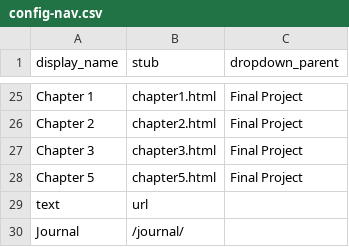
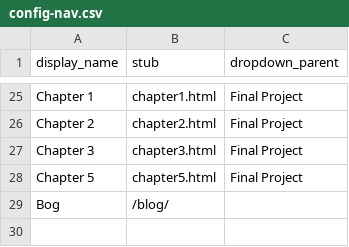
Before and after one commit to lauren-lassiter/SPA_410_Fall25, a CSV file: _data/config-nav.csv, drawn as a sheet; only a part is shown, gaps mark what is left out; removed rows and columns are numbered as before the commit, all else as after; the diff names each change by its address in the sheet, - before the commit and + after, or states it on an @@ line.

Commit message:
blog

```diff
--- a/_data/config-nav.csv
+++ b/_data/config-nav.csv
-row 29: text | url
-row 30: Journal | /journal/
+row 29: Bog | /blog/
```
Also changed, not shown: 2 other files.
